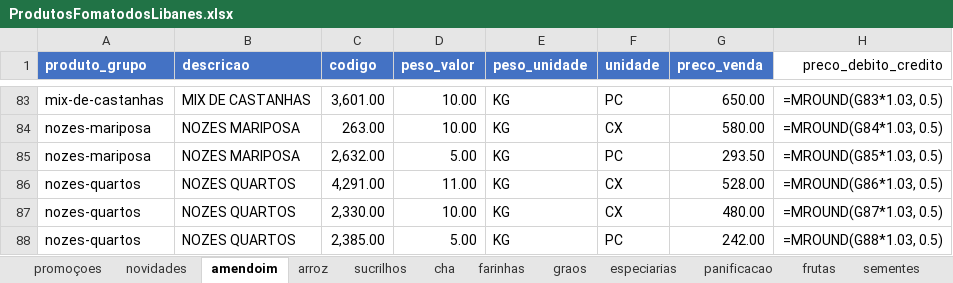
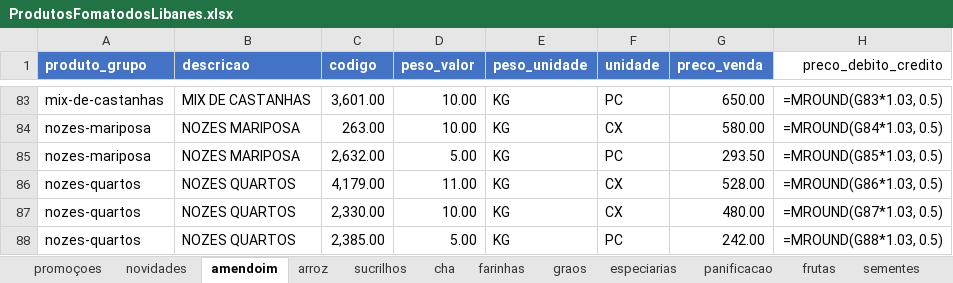
Before and after one commit to MuriloBastos6/produtos-libanes, an Excel workbook: data/ProdutosFomatodosLibanes.xlsx, sheet amendoim, drawn as a sheet; only a part is shown, gaps mark what is left out; values as stored, in another font and other column widths than the file's, no borders; formulas without a stored value are shown as written; the diff names each change by its address in the sheet, - before the commit and + after, or states it on an @@ line.

```diff
--- a/data/ProdutosFomatodosLibanes.xlsx (sheet amendoim)
+++ b/data/ProdutosFomatodosLibanes.xlsx (sheet amendoim)
-C86 (codigo): 4,291.00
+C86 (codigo): 4,179.00
```
Also changed, not shown: sheet frutas, sheet especiarias, 2 other files.
